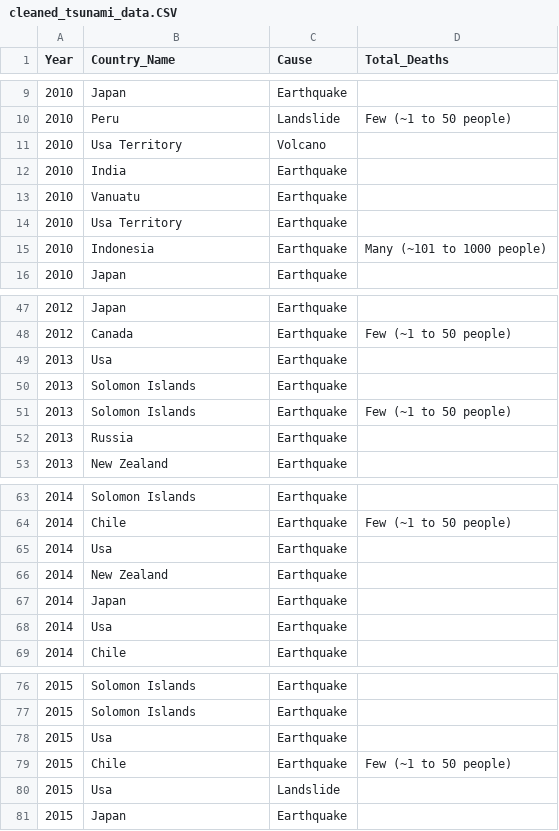
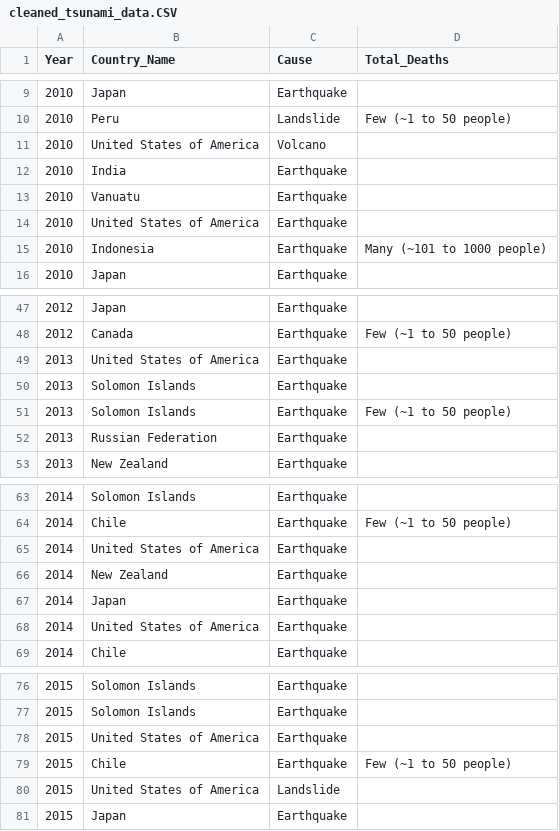
Before and after one commit to macadyls/Natural-Disaster-Support-ETL, a CSV file: Resources/cleaned_tsunami_data.CSV, drawn as a sheet; only a part is shown, gaps mark what is left out; the diff covers the shown part only.

```diff
--- a/Resources/cleaned_tsunami_data.CSV
+++ b/Resources/cleaned_tsunami_data.CSV
@@ -10,6 +10,6 @@ Year,Country_Name,Cause,Total_Deaths
 2010,Peru,Landslide,Few (~1 to 50 people)
-2010,Usa Territory,Volcano,
+2010,United States of America,Volcano,
 2010,India,Earthquake,
 2010,Vanuatu,Earthquake,
-2010,Usa Territory,Earthquake,
+2010,United States of America,Earthquake,
 2010,Indonesia,Earthquake,Many (~101 to 1000 people)
@@ -48,6 +48,6 @@ Year,Country_Name,Cause,Total_Deaths
 2012,Canada,Earthquake,Few (~1 to 50 people)
-2013,Usa,Earthquake,
+2013,United States of America,Earthquake,
 2013,Solomon Islands,Earthquake,
 2013,Solomon Islands,Earthquake,Few (~1 to 50 people)
-2013,Russia,Earthquake,
+2013,Russian Federation,Earthquake,
 2013,New Zealand,Earthquake,
@@ -64,6 +64,6 @@ Year,Country_Name,Cause,Total_Deaths
 2014,Chile,Earthquake,Few (~1 to 50 people)
-2014,Usa,Earthquake,
+2014,United States of America,Earthquake,
 2014,New Zealand,Earthquake,
 2014,Japan,Earthquake,
-2014,Usa,Earthquake,
+2014,United States of America,Earthquake,
 2014,Chile,Earthquake,
@@ -77,5 +77,5 @@ Year,Country_Name,Cause,Total_Deaths
 2015,Solomon Islands,Earthquake,
-2015,Usa,Earthquake,
+2015,United States of America,Earthquake,
 2015,Chile,Earthquake,Few (~1 to 50 people)
-2015,Usa,Landslide,
+2015,United States of America,Landslide,
 2015,Japan,Earthquake,
```
Also changed, not shown: 12 edited cells elsewhere in this file, Resources/cleaned_country_data.CSV, 2 other files.
